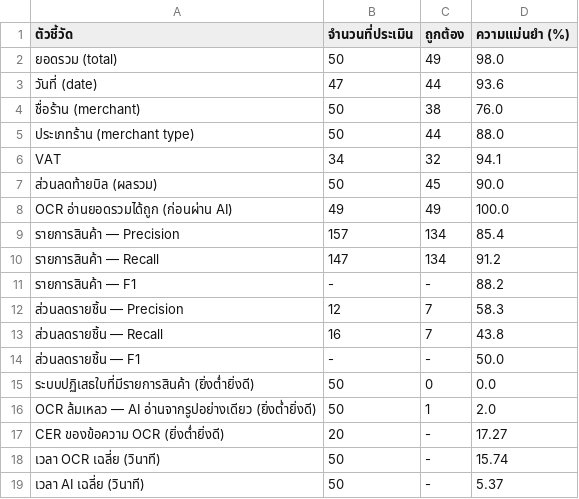
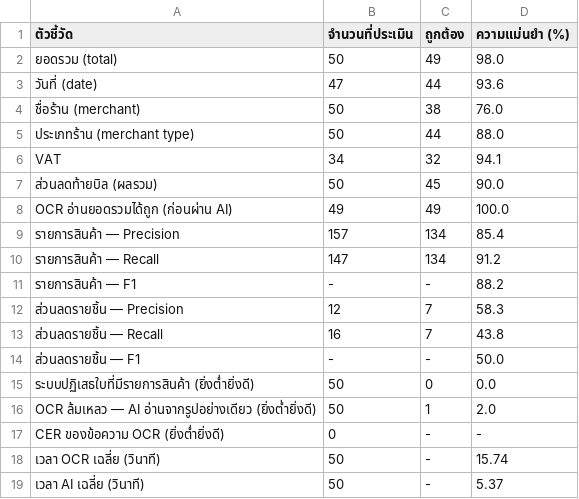
Before and after one commit to Thanchanokki/PjPukthong, a CSV file: pukthong/backend/evaluation/results/table1-accuracy.csv, drawn as a sheet.

```diff
--- a/pukthong/backend/evaluation/results/table1-accuracy.csv
+++ b/pukthong/backend/evaluation/results/table1-accuracy.csv
@@ -16,3 +16,3 @@ OCR อ่านยอดรวมได้ถูก (ก่อนผ่าน A
 OCR ล้มเหลว — AI อ่านจากรูปอย่างเดียว (ยิ่งต่ำยิ่งดี),50,1,2.0
-CER ของข้อความ OCR (ยิ่งต่ำยิ่งดี),20,-,17.27
+CER ของข้อความ OCR (ยิ่งต่ำยิ่งดี),0,-,-
 เวลา OCR เฉลี่ย (วินาที),50,-,15.74
```
Also changed, not shown: pukthong/backend/evaluation/results/table2-by-condition.csv, pukthong/backend/evaluation/results/table2-by-merchant-type.csv, 2 other files.
